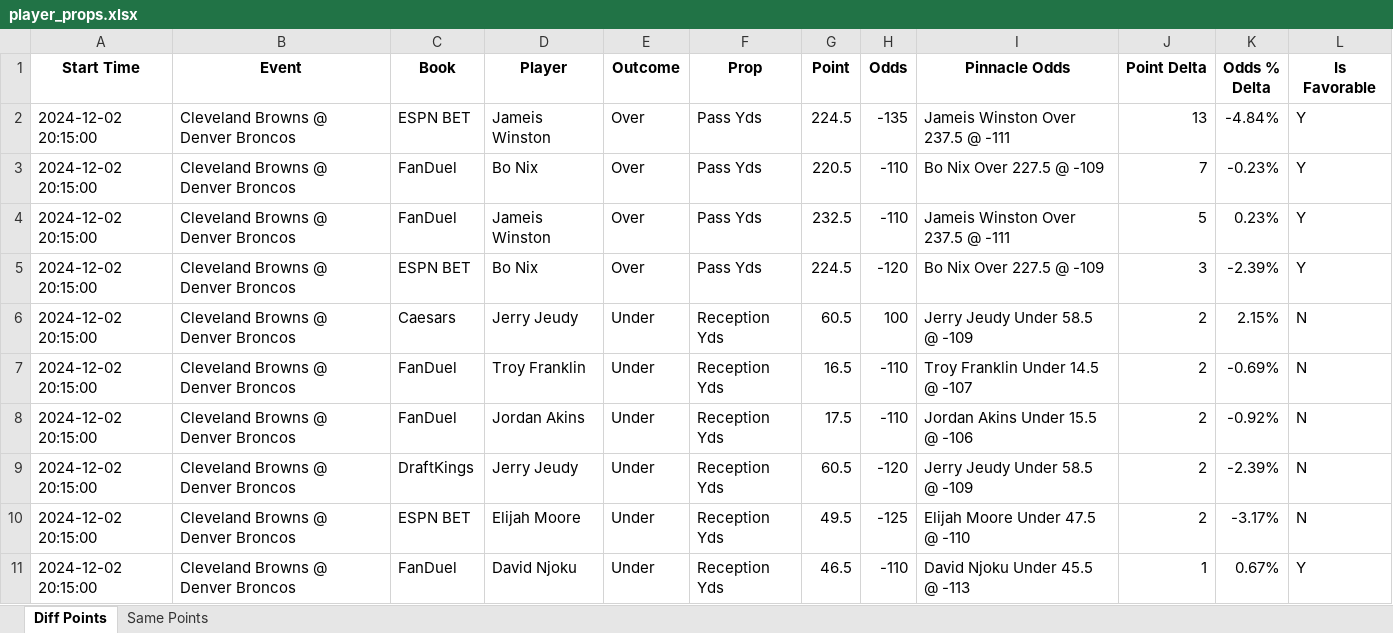
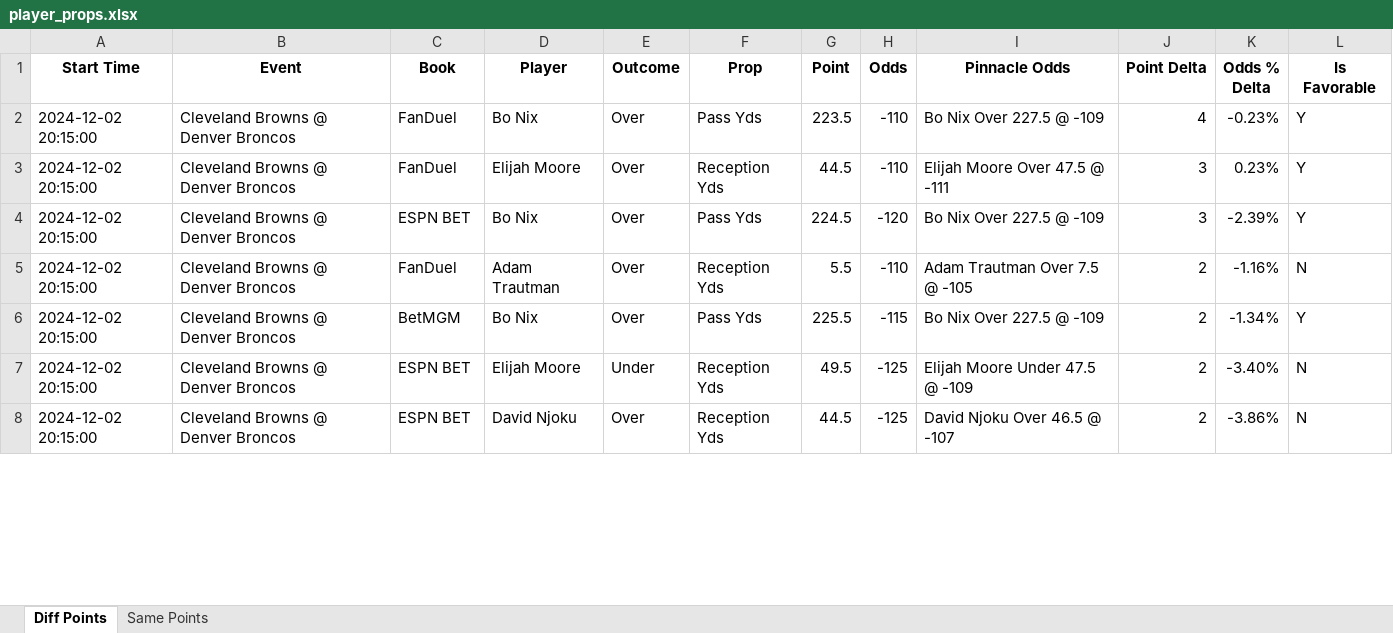
Before and after one commit to rahulShahCode/player-props-scraper, an Excel workbook: player_props.xlsx, sheet Diff Points, drawn as a sheet; only a part is shown; values as stored, in another font and other column widths than the file's, no borders; removed rows and columns are numbered as before the commit, all else as after; the diff covers the shown part only; the diff names each change by its address in the sheet, - before the commit and + after, or states it on an @@ line.

```diff
--- a/player_props.xlsx (sheet Diff Points)
+++ b/player_props.xlsx (sheet Diff Points)
-row 2: 2024-12-02 20:15:00 | Cleveland Browns @ Denver Broncos | ESPN BET | Jameis Winston | Over | Pass Yds | 224.5 | -135 | Jameis Winston Over 237.5 @ -111 | 13 | -4.84% | Y
-G2 (Point): 220.5
+G2 (Point): 223.5
-J2 (Point Delta): 7
+J2 (Point Delta): 4
-D3 (Player): Jameis Winston
+D3 (Player): Elijah Moore
-F3 (Prop): Pass Yds
+F3 (Prop): Reception Yds
-G3 (Point): 232.5
+G3 (Point): 44.5
-I3 (Pinnacle Odds): Jameis Winston Over 237.5 @ -111
+I3 (Pinnacle Odds): Elijah Moore Over 47.5 @ -111
-J3 (Point Delta): 5
+J3 (Point Delta): 3
-row 6: 2024-12-02 20:15:00 | Cleveland Browns @ Denver Broncos | Caesars | Jerry Jeudy | Under | Reception Yds | 60.5 | 100 | Jerry Jeudy Under 58.5 @ -109 | 2 | 2.15% | N
-row 7: 2024-12-02 20:15:00 | Cleveland Browns @ Denver Broncos | FanDuel | Troy Franklin | Under | Reception Yds | 16.5 | -110 | Troy Franklin Under 14.5 @ -107 | 2 | -0.69% | N
-D5 (Player): Jordan Akins
+D5 (Player): Adam Trautman
-E5 (Outcome): Under
+E5 (Outcome): Over
-G5 (Point): 17.5
+G5 (Point): 5.5
-I5 (Pinnacle Odds): Jordan Akins Under 15.5 @ -106
+I5 (Pinnacle Odds): Adam Trautman Over 7.5 @ -105
-K5 (Odds % Delta): -0.92%
+K5 (Odds % Delta): -1.16%
-row 9: 2024-12-02 20:15:00 | Cleveland Browns @ Denver Broncos | DraftKings | Jerry Jeudy | Under | Reception Yds | 60.5 | -120 | Jerry Jeudy Under 58.5 @ -109 | 2 | -2.39% | N
+row 6: 2024-12-02 20:15:00 | Cleveland Browns @ Denver Broncos | BetMGM | Bo Nix | Over | Pass Yds | 225.5 | -115 | Bo Nix Over 227.5 @ -109 | 2 | -1.34% | Y
-I7 (Pinnacle Odds): Elijah Moore Under 47.5 @ -110
+I7 (Pinnacle Odds): Elijah Moore Under 47.5 @ -109
-K7 (Odds % Delta): -3.17%
+K7 (Odds % Delta): -3.40%
-C8 (Book): FanDuel
+C8 (Book): ESPN BET
-E8 (Outcome): Under
+E8 (Outcome): Over
-G8 (Point): 46.5
+G8 (Point): 44.5
-H8 (Odds): -110
+H8 (Odds): -125
-I8 (Pinnacle Odds): David Njoku Under 45.5 @ -113
+I8 (Pinnacle Odds): David Njoku Over 46.5 @ -107
-J8 (Point Delta): 1
+J8 (Point Delta): 2
-K8 (Odds % Delta): 0.67%
+K8 (Odds % Delta): -3.86%
-L8 (Is Favorable): Y
+L8 (Is Favorable): N
```
Also changed, not shown: 4 added rows, 11 removed rows and 71 edited cells elsewhere in this sheet, sheet Same Points, 2 other files.
